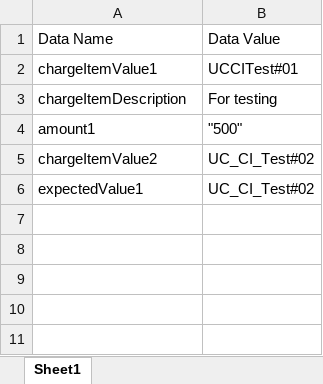
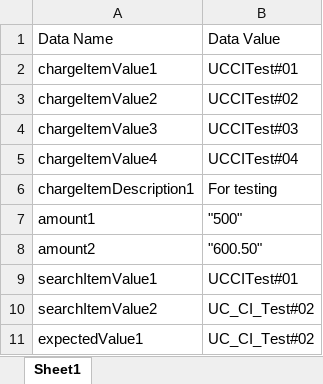
Before and after one commit to johnreymanto/Selenium-TestNG, an Excel workbook: Selenium_Java_Allure/target/test-classes/data.xlsx, sheet Sheet1, drawn as a sheet; values as stored, in another font and other column widths than the file's, no borders; addresses are those after the commit; the diff names each change by its address in the sheet, - before the commit and + after, or states it on an @@ line.

```diff
--- a/Selenium_Java_Allure/target/test-classes/data.xlsx (sheet Sheet1)
+++ b/Selenium_Java_Allure/target/test-classes/data.xlsx (sheet Sheet1)
+row 3: chargeItemValue2 | UCCITest#02
+row 4: chargeItemValue3 | UCCITest#03
+row 5: chargeItemValue4 | UCCITest#04
-A6: chargeItemDescription
+A6: chargeItemDescription1
+row 8: amount2 | "600.50"
+row 9: searchItemValue1 | UCCITest#01
-A10: chargeItemValue2
+A10: searchItemValue2
```
Also changed, not shown: Selenium_Java_Allure/target/test-classes/locators.xlsx, 16 other files.
